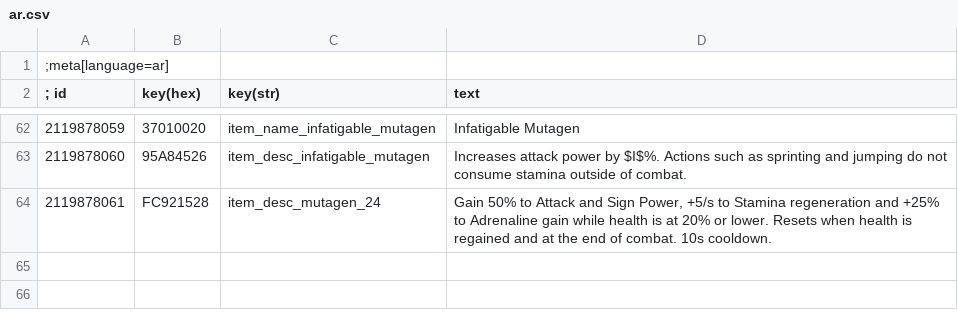
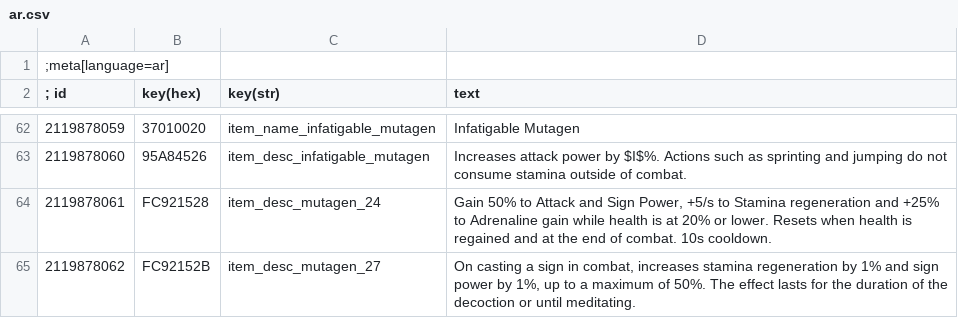
Before and after one commit to dragnilar/ModDragnilarEdit, a CSV file: DragnilarEdit/strings/CSV/ar.csv, drawn as a sheet; only a part is shown, gaps mark what is left out; the diff names each change by its address in the sheet, - before the commit and + after, or states it on an @@ line.

Commit message:
Changed effect of griffin decoction

```diff
--- a/DragnilarEdit/strings/CSV/ar.csv
+++ b/DragnilarEdit/strings/CSV/ar.csv
+row 65: 2119878062 | FC92152B | item_desc_mutagen_27 | On casting a sign in combat, increases stamina regeneration by 1% and sign power by 1%, up to a maximum of 50%. The effect lasts for the duration of the decoction or until meditating.
```
Also changed, not shown: DragnilarEdit/strings/CSV/br.csv, DragnilarEdit/strings/CSV/cz.csv, 31 other files.
